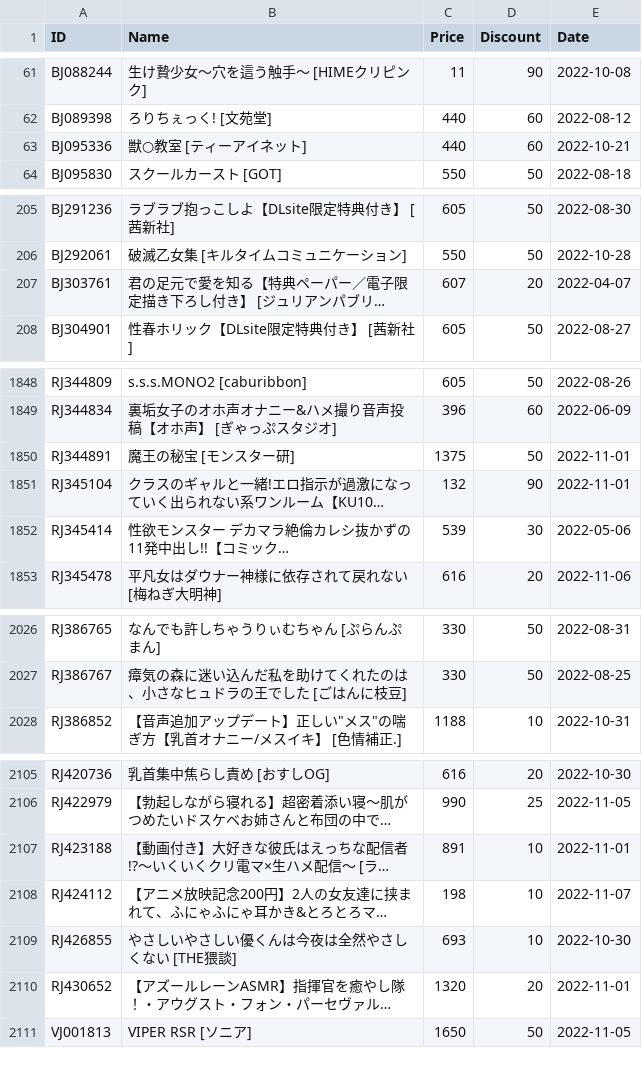
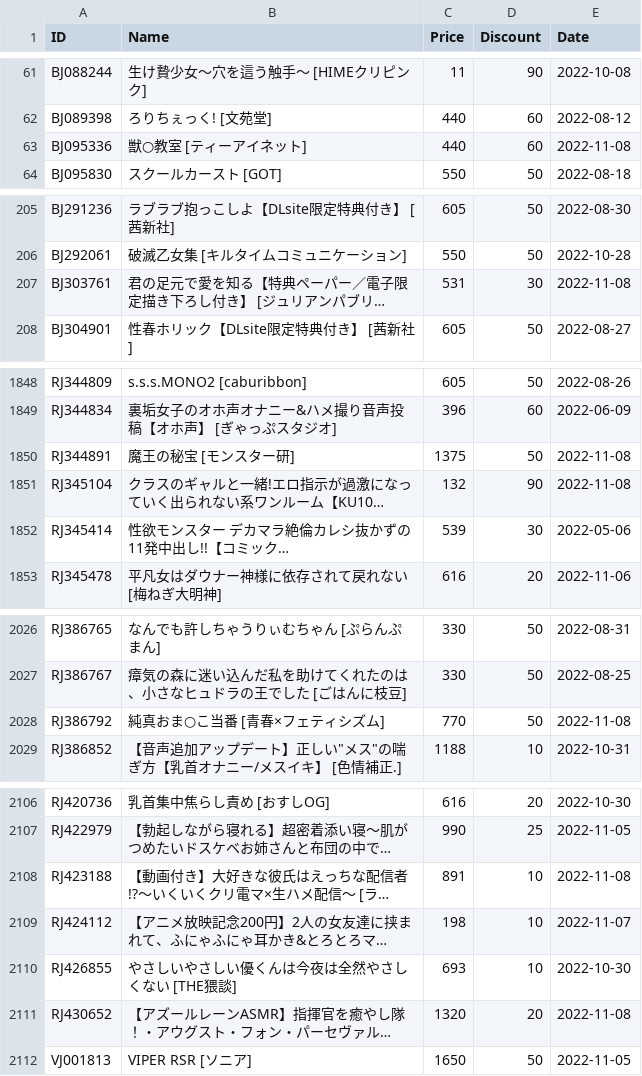
Before and after one commit to imba-tjd/DLWatcher, a CSV file: data.csv, drawn as a sheet; only a part is shown, gaps mark what is left out; long unchanged cells end in …; addresses are those after the commit; the diff covers the shown part only; the diff names each change by its address in the sheet, - before the commit and + after, or states it on an @@ line.

```diff
--- a/data.csv
+++ b/data.csv
-E63 (Date): 2022-10-21
+E63 (Date): 2022-11-08
-C207 (Price): 607
+C207 (Price): 531
-D207 (Discount): 20
+D207 (Discount): 30
-E207 (Date): 2022-04-07
+E207 (Date): 2022-11-08
-E1850:E1851 (Date): 2022-11-01
+E1850:E1851 (Date): 2022-11-08
+row 2028: RJ386792 | 純真おま○こ当番 [青春×フェティシズム] | 770 | 50 | 2022-11-08
-E2108 (Date): 2022-11-01
+E2108 (Date): 2022-11-08
-E2111 (Date): 2022-11-01
+E2111 (Date): 2022-11-08
```
Also changed, not shown: 4 edited cells elsewhere in this file, 1 other file.
